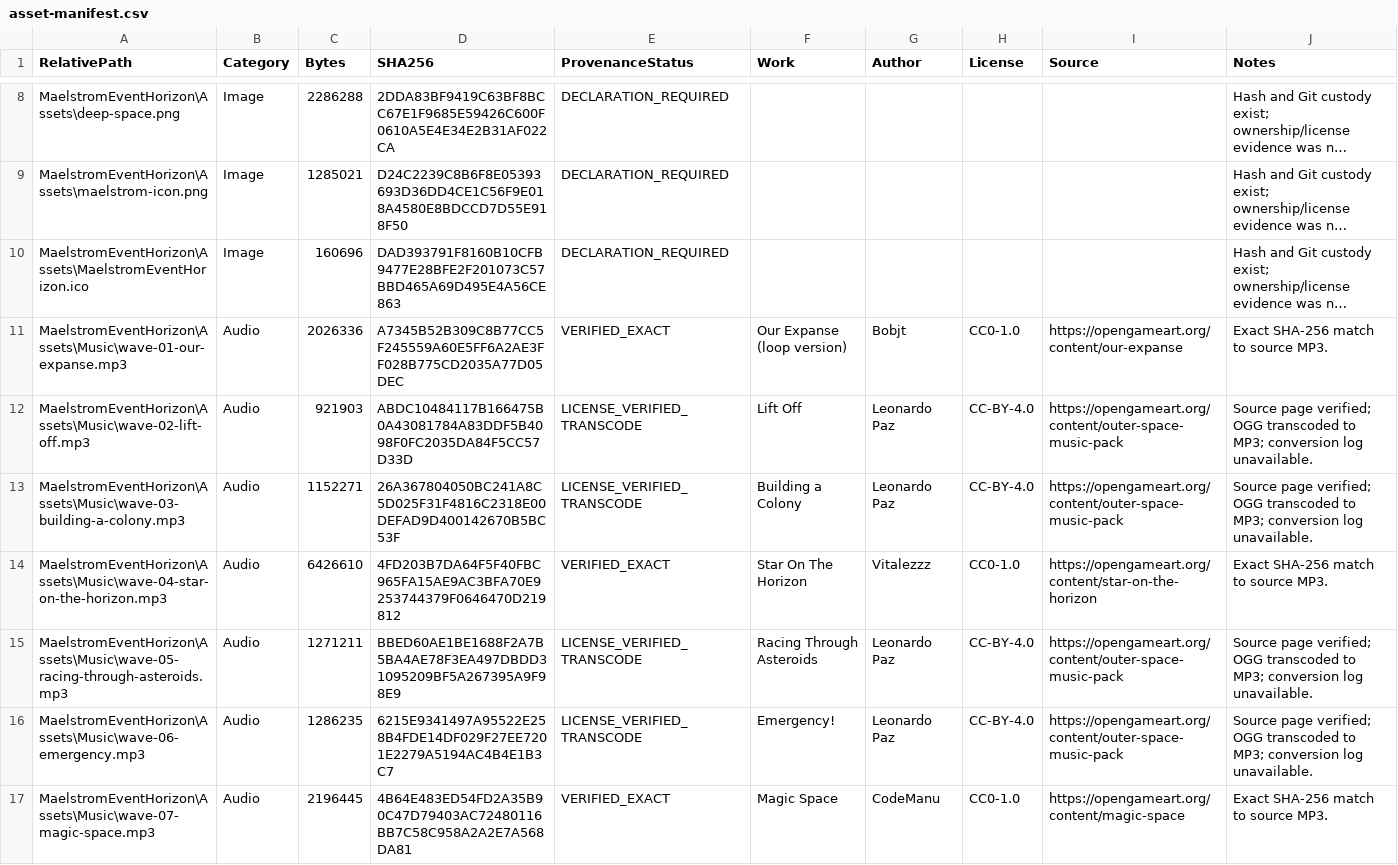
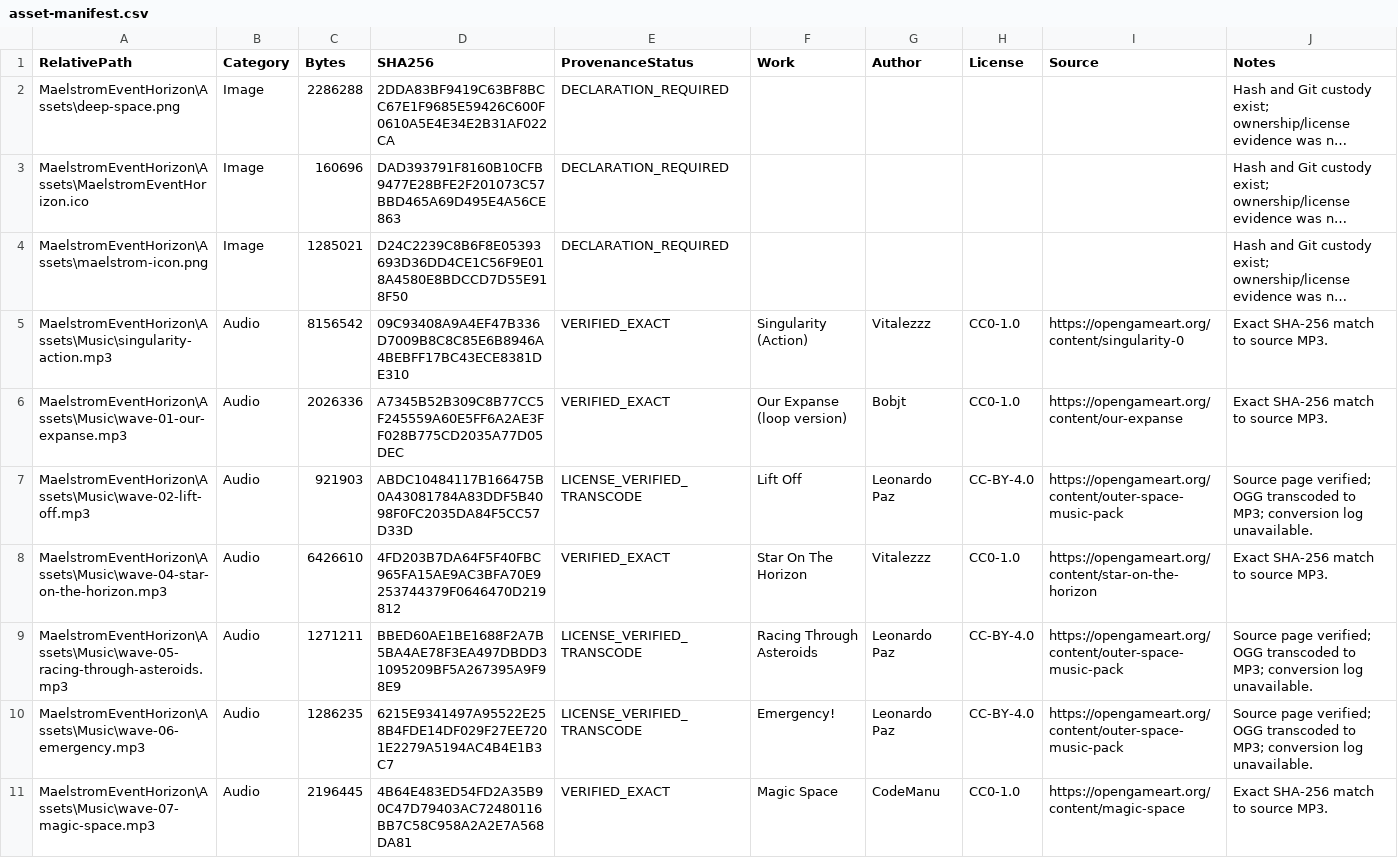
Before and after one commit to robpackwood/Maelstrom-Event-Horizon, a CSV file: LEGAL/asset-manifest.csv, drawn as a sheet; only a part is shown, gaps mark what is left out; long unchanged cells end in …; removed rows and columns are numbered as before the commit, all else as after; the diff covers the shown part only; the diff names each change by its address in the sheet, - before the commit and + after, or states it on an @@ line.

Commit message:
Graphics, new powerups, and music

```diff
--- a/LEGAL/asset-manifest.csv
+++ b/LEGAL/asset-manifest.csv
@@ row 10 moved to row 3: MaelstromEventHorizon\Assets\MaelstromEv… @@
+row 5: MaelstromEventHorizon\Assets\Music\singularity-action.mp3 | Audio | 8156542 | 09C93408A9A4EF47B336D7009B8C8C85E6B8946A4BEBFF17BC43ECE8381DE310 | VERIFIED_EXACT | Singularity (Action) | Vitalezzz | CC0-1.0 | https://opengameart.org/content/singularity-0 | Exact SHA-256 match to source MP3.
-row 13: MaelstromEventHorizon\Assets\Music\wave-03-building-a-colony.mp3 | Audio | 1152271 | 26A367804050BC241A8C5D025F31F4816C2318E00DEFAD9D400142670B5BC53F | LICENSE_VERIFIED_TRANSCODE | Building a Colony | Leonardo Paz | CC-BY-4.0 | https://opengameart.org/content/outer-space-music-pack | Source page verified; OGG transcoded to MP3; conversion log unavailable.
```
Also changed, not shown: 10 added rows, 7 removed rows and 1 moved row elsewhere in this file, 36 other files.
